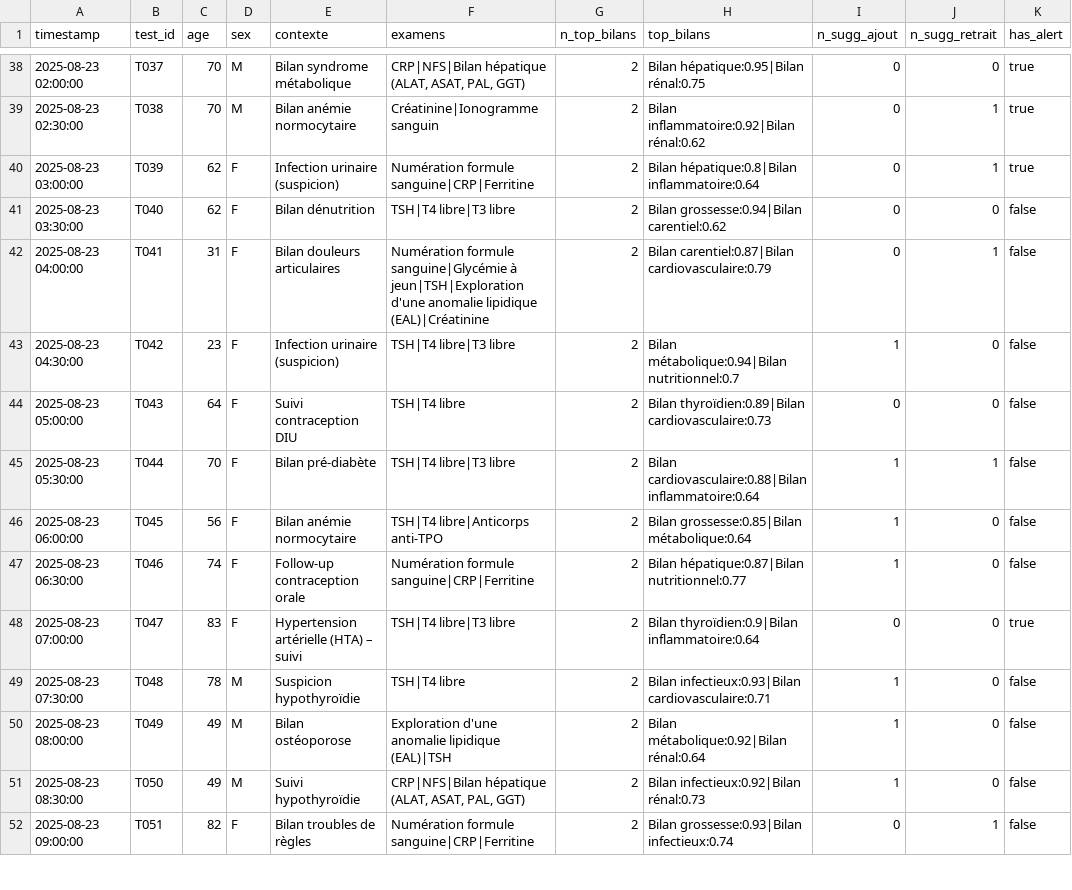
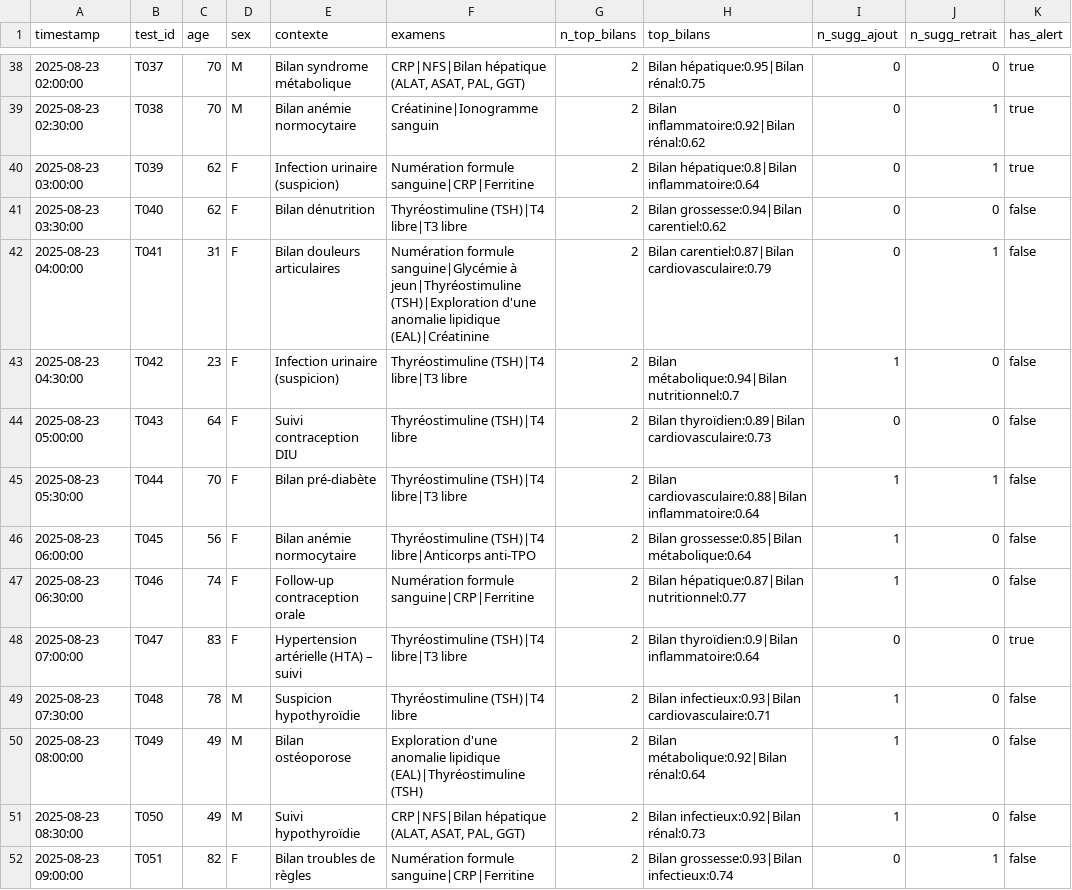
Before and after one commit to BIOrecos/data, a CSV file: results_biorecos.csv, drawn as a sheet; only a part is shown, gaps mark what is left out; the diff covers the shown part only; the diff names each change by its address in the sheet, - before the commit and + after, or states it on an @@ line.

```diff
--- a/results_biorecos.csv
+++ b/results_biorecos.csv
-F41 (examens): TSH|T4 libre|T3 libre
+F41 (examens): Thyréostimuline (TSH)|T4 libre|T3 libre
-F42 (examens): …sanguine|Glycémie à jeun|TSH|Exploration d'une anomalie…
+F42 (examens): …sanguine|Glycémie à jeun|Thyréostimuline (TSH)|Exploration d'une anomalie…
-F43 (examens): TSH|T4 libre|T3 libre
+F43 (examens): Thyréostimuline (TSH)|T4 libre|T3 libre
-F44 (examens): TSH|T4 libre
+F44 (examens): Thyréostimuline (TSH)|T4 libre
-F45 (examens): TSH|T4 libre|T3 libre
+F45 (examens): Thyréostimuline (TSH)|T4 libre|T3 libre
-F46 (examens): TSH|T4 libre|Anticorps anti-TPO
+F46 (examens): Thyréostimuline (TSH)|T4 libre|Anticorps anti-TPO
-F48 (examens): TSH|T4 libre|T3 libre
+F48 (examens): Thyréostimuline (TSH)|T4 libre|T3 libre
-F49 (examens): TSH|T4 libre
+F49 (examens): Thyréostimuline (TSH)|T4 libre
-F50 (examens): …anomalie lipidique (EAL)|TSH
+F50 (examens): …anomalie lipidique (EAL)|Thyréostimuline (TSH)
```
Also changed, not shown: 31 edited cells elsewhere in this file.
